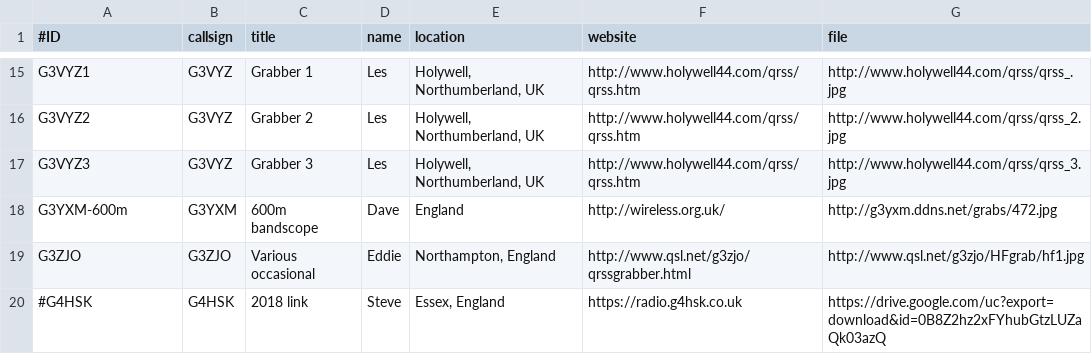
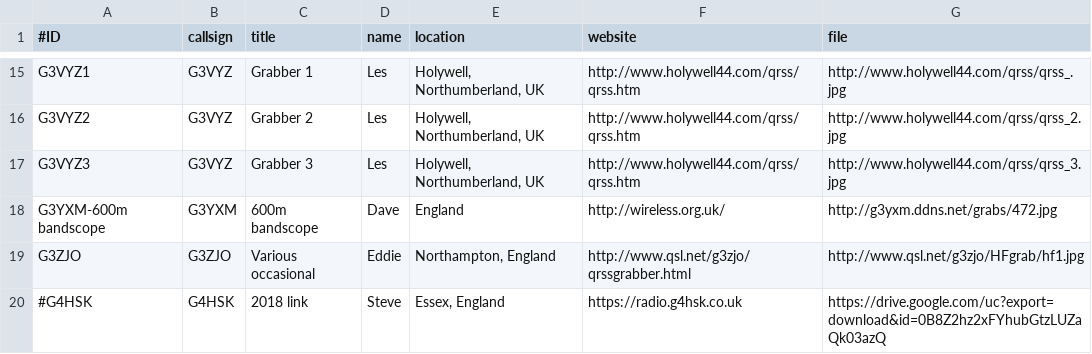
Before and after one commit to syedrizvinet/QRSS-plus-dev, a CSV file: grabbers.csv, drawn as a sheet; only a part is shown, gaps mark what is left out.

Commit message:
Update grabbers.csv

```diff
--- a/grabbers.csv
+++ b/grabbers.csv
@@ -17,3 +17,3 @@ G3VYZ2,G3VYZ,Grabber 2,Les,"Holywell, Northumberland, UK",http://www.holywell44.
 G3VYZ3,G3VYZ,Grabber 3,Les,"Holywell, Northumberland, UK",http://www.holywell44.com/qrss/qrss.htm,http://www.holywell44.com/qrss/qrss_3.jpg
-G3YXM-600m,G3YXM,600m bandscope,Dave,England,http://wireless.org.uk/,http://g3yxm.ddns.net/grabs/472.jpg
+G3YXM-600m bandscope,G3YXM,600m bandscope,Dave,England,http://wireless.org.uk/,http://g3yxm.ddns.net/grabs/472.jpg
 G3ZJO,G3ZJO,Various occasional,Eddie,"Northampton, England",http://www.qsl.net/g3zjo/qrssgrabber.html,http://www.qsl.net/g3zjo/HFgrab/hf1.jpg
```
